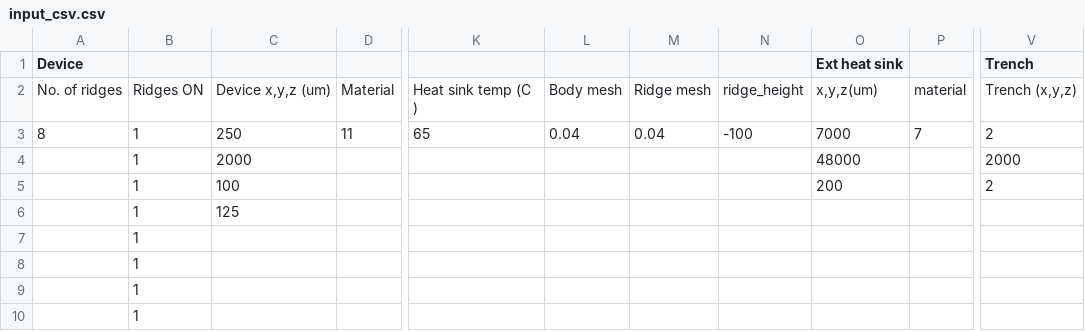
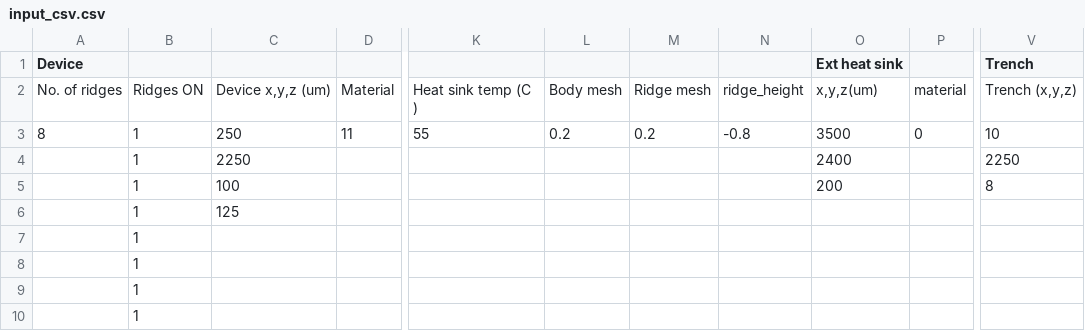
Before and after one commit to PatC00l14/Project-Adams, a CSV file: input_csv.csv, drawn as a sheet; only a part is shown, gaps mark what is left out; the diff names each change by its address in the sheet, - before the commit and + after, or states it on an @@ line.

```diff
--- a/input_csv.csv
+++ b/input_csv.csv
-K3: 65
+K3: 55
-L3: 0.04
+L3: 0.2
-M3: 0.04
+M3: 0.2
-N3: -100
+N3: -0.8
-O3 (Ext heat sink): 7000
+O3 (Ext heat sink): 3500
-P3: 7
+P3: 0
-V3 (Trench): 2
+V3 (Trench): 10
-C4: 2000
+C4: 2250
-O4 (Ext heat sink): 48000
+O4 (Ext heat sink): 2400
-V4 (Trench): 2000
+V4 (Trench): 2250
-V5 (Trench): 2
+V5 (Trench): 8
```
Also changed, not shown: 2 other files.
